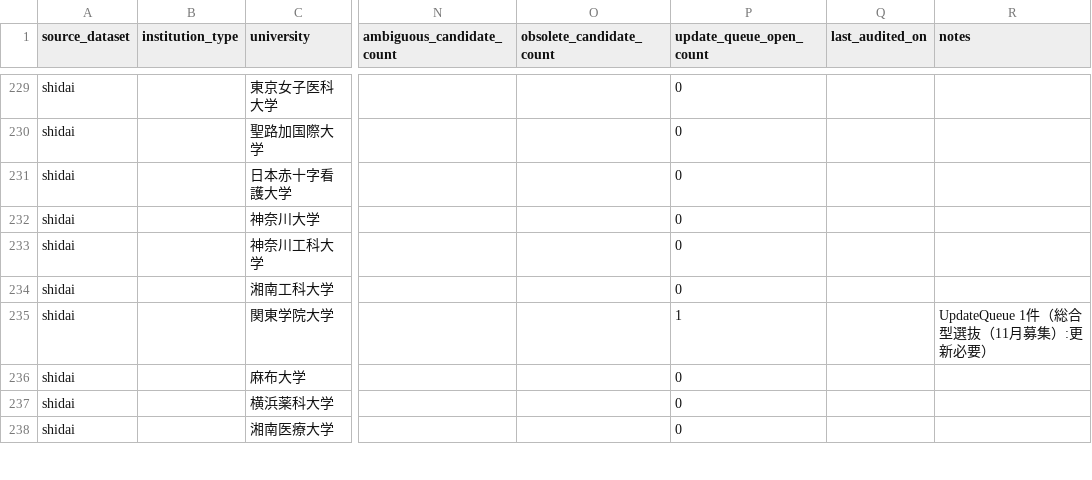
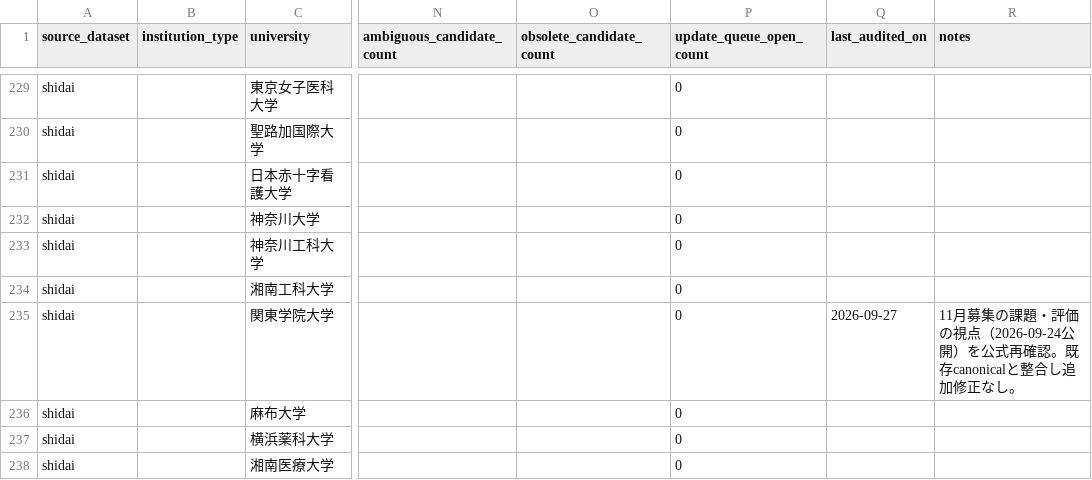
Before and after one commit to toshi123/early-admissions-db, a CSV file: data/operations/coverage_reaudit_2027.csv, drawn as a sheet; only a part is shown, gaps mark what is left out; the diff names each change by its address in the sheet, - before the commit and + after, or states it on an @@ line.

Commit message:
Sync closed Kanto Gakuin queue item

```diff
--- a/data/operations/coverage_reaudit_2027.csv
+++ b/data/operations/coverage_reaudit_2027.csv
-P235 (update_queue_open_count): 1
+P235 (update_queue_open_count): 0
-Q235 (last_audited_on): (empty)
+Q235 (last_audited_on): 2026-09-27
-R235 (notes): UpdateQueue 1件（総合型選抜（11月募集）:更新必要）
+R235 (notes): 11月募集の課題・評価の視点（2026-09-24公開）を公式再確認。既存canonicalと整合し追加修正なし。
```
